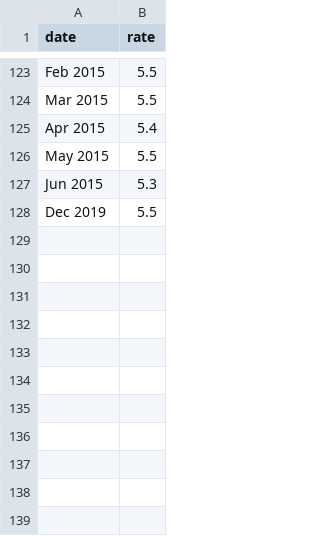
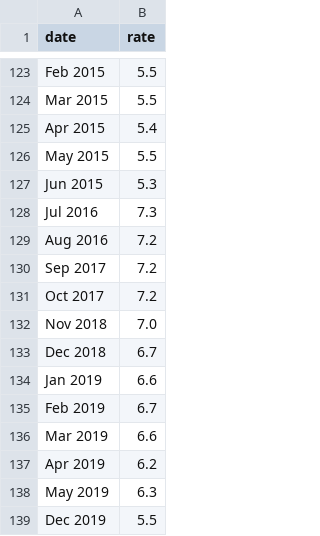
Before and after one commit to AustinD14/Interactive-SVG, a CSV file: unemployment_2005_2019.csv, drawn as a sheet; only a part is shown, gaps mark what is left out.

```diff
--- a/unemployment_2005_2019.csv
+++ b/unemployment_2005_2019.csv
@@ -127,2 +127,13 @@ May 2015,5.5
 Jun 2015,5.3
+Jul 2016,7.3
+Aug 2016,7.2
+Sep 2017,7.2
+Oct 2017,7.2
+Nov 2018,7.0
+Dec 2018,6.7
+Jan 2019,6.6
+Feb 2019,6.7
+Mar 2019,6.6
+Apr 2019,6.2
+May 2019,6.3
 Dec 2019,5.5
```
Also changed, not shown: 1 other file.
